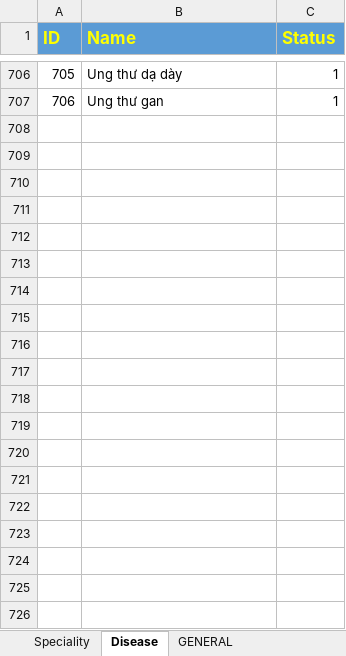
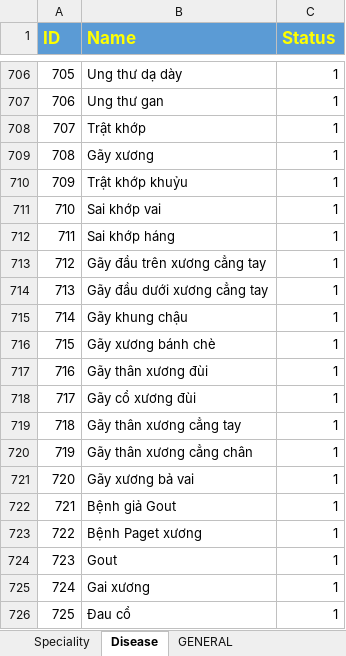
Before and after one commit to Princessgladys/hospital-finder, an Excel workbook: Source Code/Store Procedure and Functions/Meta data/Speciality and Disease.xlsx, sheet Disease, drawn as a sheet; only a part is shown, gaps mark what is left out; values as stored, in another font and other column widths than the file's, no borders; the diff covers the shown part only; the diff names each change by its address in the sheet, - before the commit and + after, or states it on an @@ line.

Commit message:
Update list of disease

```diff
--- a/Source Code/Store Procedure and Functions/Meta data/Speciality and Disease.xlsx (sheet Disease)
+++ b/Source Code/Store Procedure and Functions/Meta data/Speciality and Disease.xlsx (sheet Disease)
+row 708: 707 | Trật khớp | 1
+row 709: 708 | Gãy xương | 1
+row 710: 709 | Trật khớp khuỷu | 1
+row 711: 710 | Sai khớp vai | 1
+row 712: 711 | Sai khớp háng | 1
+row 713: 712 | Gãy đầu trên xương cẳng tay | 1
+row 714: 713 | Gãy đầu dưới xương cẳng tay | 1
+row 715: 714 | Gãy khung chậu | 1
+row 716: 715 | Gãy xương bánh chè | 1
+row 717: 716 | Gãy thân xương đùi | 1
+row 718: 717 | Gãy cổ xương đùi | 1
+row 719: 718 | Gãy thân xương cẳng tay | 1
+row 720: 719 | Gãy thân xương cẳng chân | 1
+row 721: 720 | Gãy xương bả vai | 1
+row 722: 721 | Bệnh giả Gout | 1
+row 723: 722 | Bệnh Paget xương | 1
+row 724: 723 | Gout | 1
+row 725: 724 | Gai xương | 1
+row 726: 725 | Đau cổ | 1
```
Also changed, not shown: 38 added rows elsewhere in this sheet, other sheet tabs, 1 other file.
